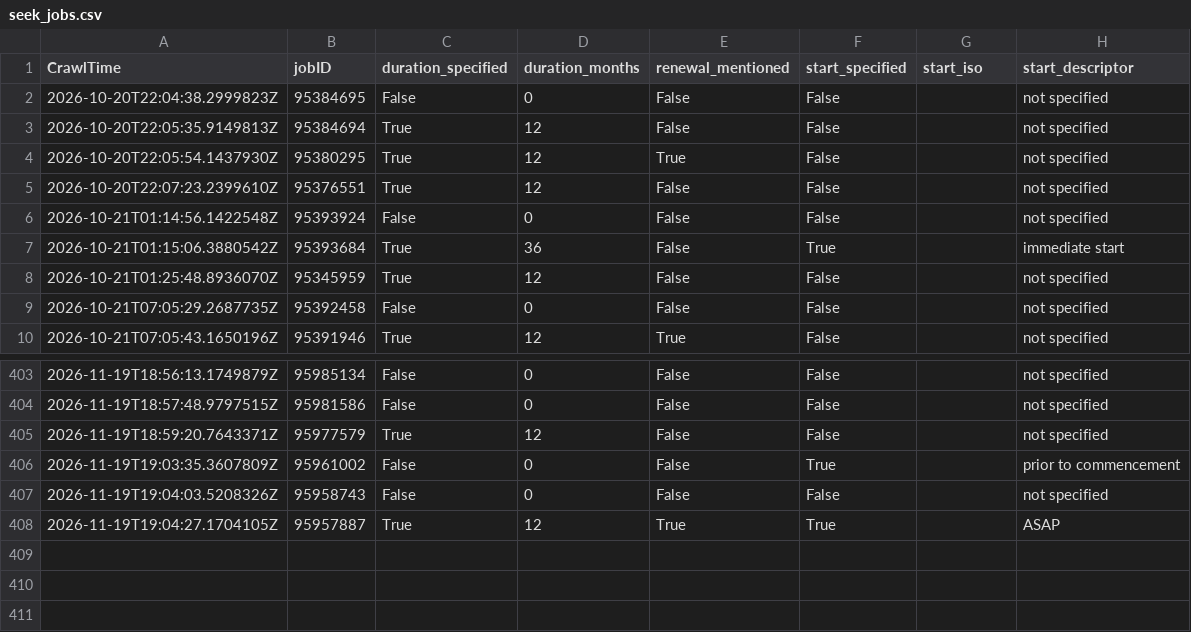
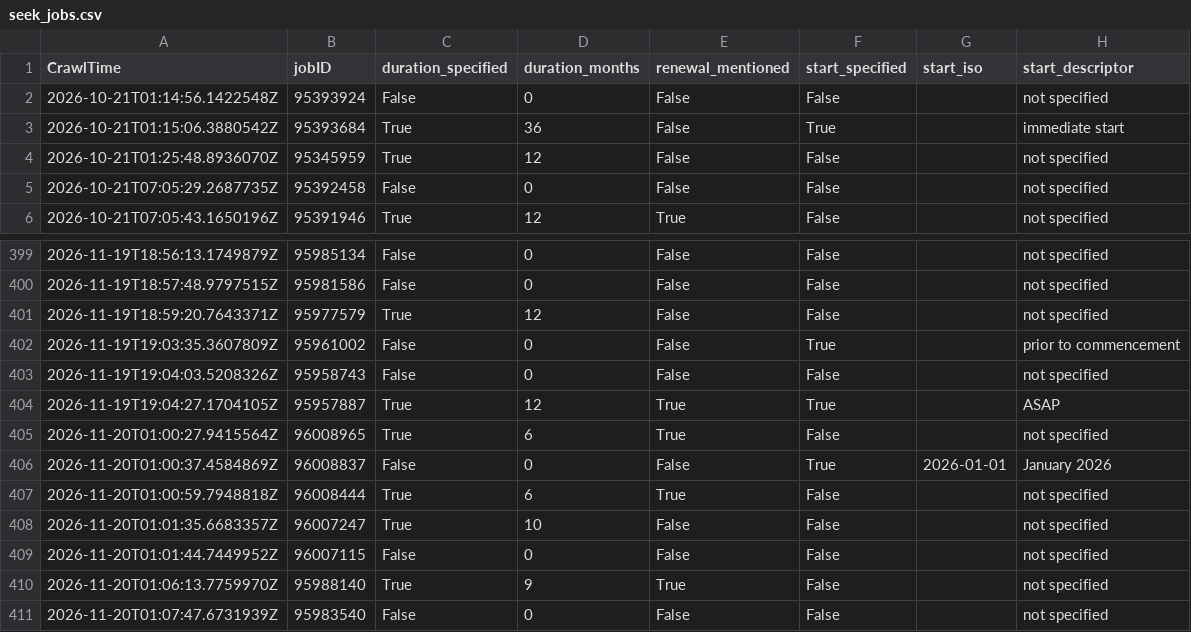
Before and after one commit to adverbdizzy7d/Seek-Jobs, a CSV file: data/seek_jobs.csv, drawn as a sheet; only a part is shown, gaps mark what is left out.

```diff
--- a/data/seek_jobs.csv
+++ b/data/seek_jobs.csv
@@ -1,6 +1,2 @@
 CrawlTime,jobID,duration_specified,duration_months,renewal_mentioned,start_specified,start_iso,start_descriptor
-"2026-10-20T22:04:38.2999823Z","95384695","False","0","False","False","","not specified"
-"2026-10-20T22:05:35.9149813Z","95384694","True","12","False","False","","not specified"
-"2026-10-20T22:05:54.1437930Z","95380295","True","12","True","False","","not specified"
-"2026-10-20T22:07:23.2399610Z","95376551","True","12","False","False","","not specified"
 "2026-10-21T01:14:56.1422548Z","95393924","False","0","False","False","","not specified"
@@ -408 +404,8 @@ CrawlTime,jobID,duration_specified,duration_months,renewal_mentioned,start_speci
 "2026-11-19T19:04:27.1704105Z","95957887","True","12","True","True","","ASAP"
+"2026-11-20T01:00:27.9415564Z","96008965","True","6","True","False","","not specified"
+"2026-11-20T01:00:37.4584869Z","96008837","False","0","False","True","2026-01-01","January 2026"
+"2026-11-20T01:00:59.7948818Z","96008444","True","6","True","False","","not specified"
+"2026-11-20T01:01:35.6683357Z","96007247","True","10","False","False","","not specified"
+"2026-11-20T01:01:44.7449952Z","96007115","False","0","False","False","","not specified"
+"2026-11-20T01:06:13.7759970Z","95988140","True","9","True","False","","not specified"
+"2026-11-20T01:07:47.6731939Z","95983540","False","0","False","False","","not specified"
```
